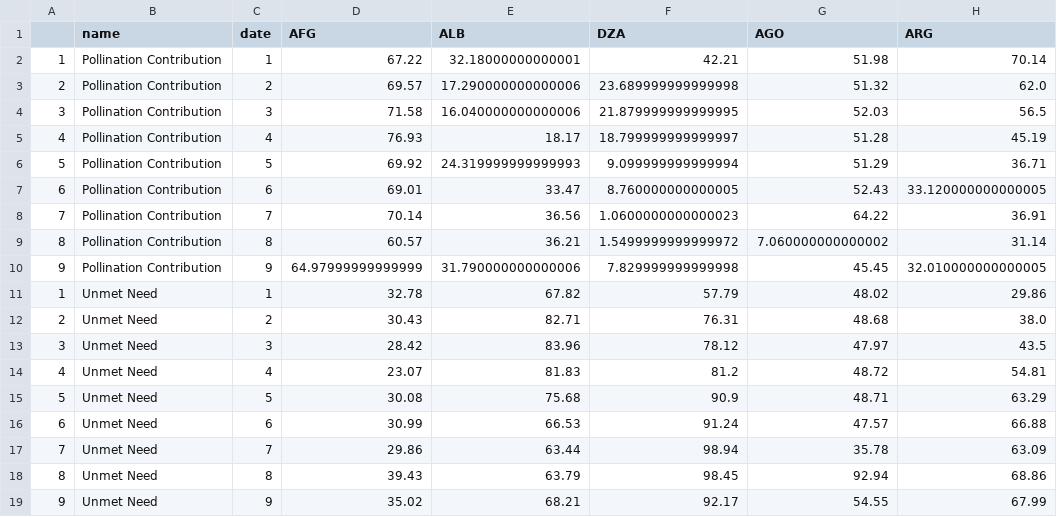
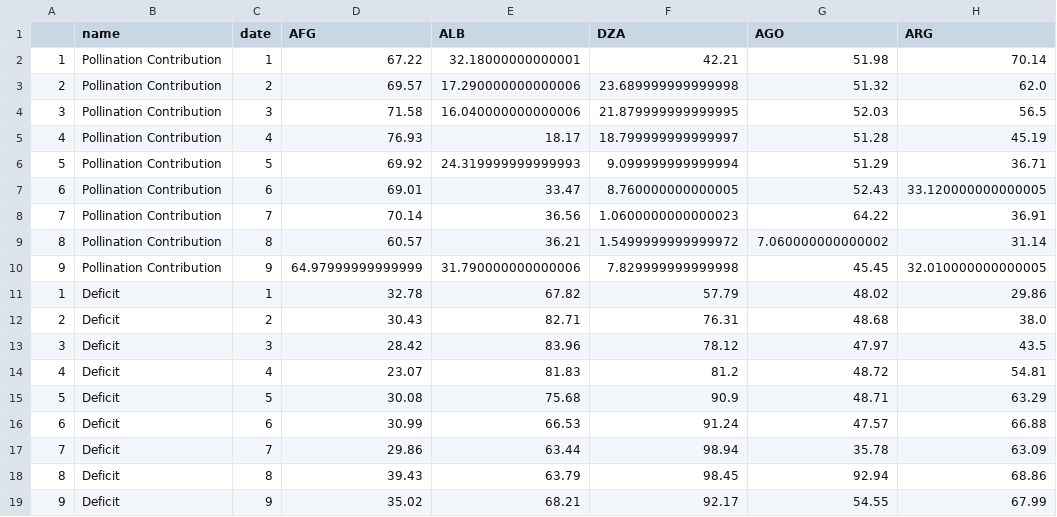
Before and after one commit to charlottegiseleweil/ipbes, a CSV file: Data/plot_energy.csv, drawn as a sheet; only a part is shown; the diff names each change by its address in the sheet, - before the commit and + after, or states it on an @@ line.

```diff
--- a/Data/plot_energy.csv
+++ b/Data/plot_energy.csv
-B11:B19 (name): Unmet Need
+B11:B19 (name): Deficit
```
Also changed, not shown: 13 other files.
